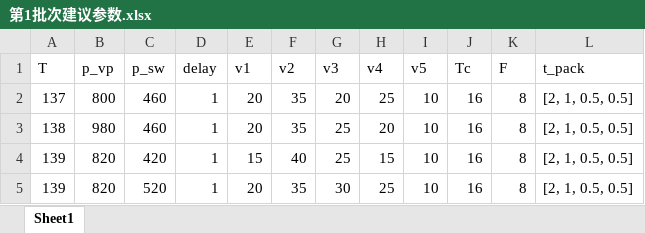
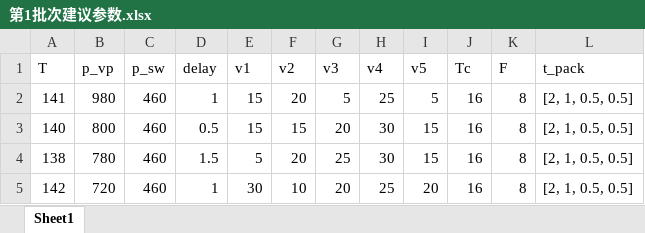
Before and after one commit to burningxt/injection-molding-optimizer, an Excel workbook: data/records/第1批次建议参数.xlsx, sheet Sheet1, drawn as a sheet; values as stored, in another font and other column widths than the file's, no borders; removed rows and columns are numbered as before the commit, all else as after; the diff names each change by its address in the sheet, - before the commit and + after, or states it on an @@ line.

```diff
--- a/data/records/第1批次建议参数.xlsx (sheet Sheet1)
+++ b/data/records/第1批次建议参数.xlsx (sheet Sheet1)
-A2 (T): 137
+A2 (T): 141
-B2 (p_vp): 800
+B2 (p_vp): 980
-E2 (v1): 20
+E2 (v1): 15
-F2 (v2): 35
+F2 (v2): 20
-G2 (v3): 20
+G2 (v3): 5
-I2 (v5): 10
+I2 (v5): 5
+row 3: 140 | 800 | 460 | 0.5 | 15 | 15 | 20 | 30 | 15 | 16 | 8 | [2, 1, 0.5, 0.5]
-B4 (p_vp): 980
+B4 (p_vp): 780
-D4 (delay): 1
+D4 (delay): 1.5
-E4 (v1): 20
+E4 (v1): 5
-F4 (v2): 35
+F4 (v2): 20
-H4 (v4): 20
+H4 (v4): 30
-I4 (v5): 10
+I4 (v5): 15
-row 4: 139 | 820 | 420 | 1 | 15 | 40 | 25 | 15 | 10 | 16 | 8 | [2, 1, 0.5, 0.5]
-row 5: 139 | 820 | 520 | 1 | 20 | 35 | 30 | 25 | 10 | 16 | 8 | [2, 1, 0.5, 0.5]
+row 5: 142 | 720 | 460 | 1 | 30 | 10 | 20 | 25 | 20 | 16 | 8 | [2, 1, 0.5, 0.5]
```
Also changed, not shown: data/records/第10批次建议参数.xlsx, data/records/第2批次建议参数.xlsx, 9 other files.
